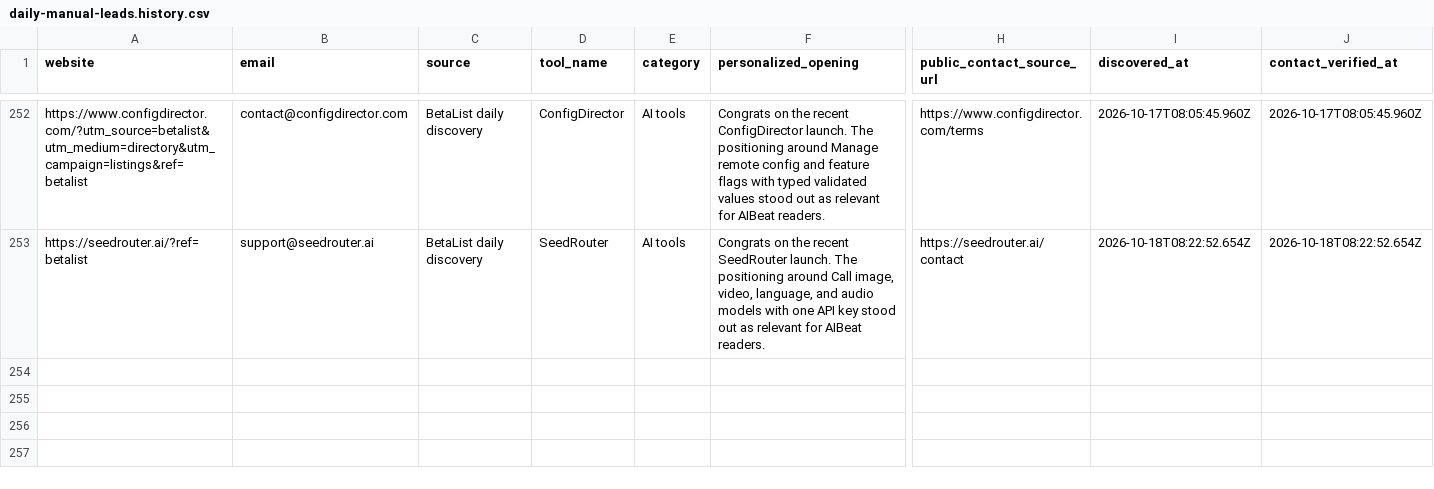
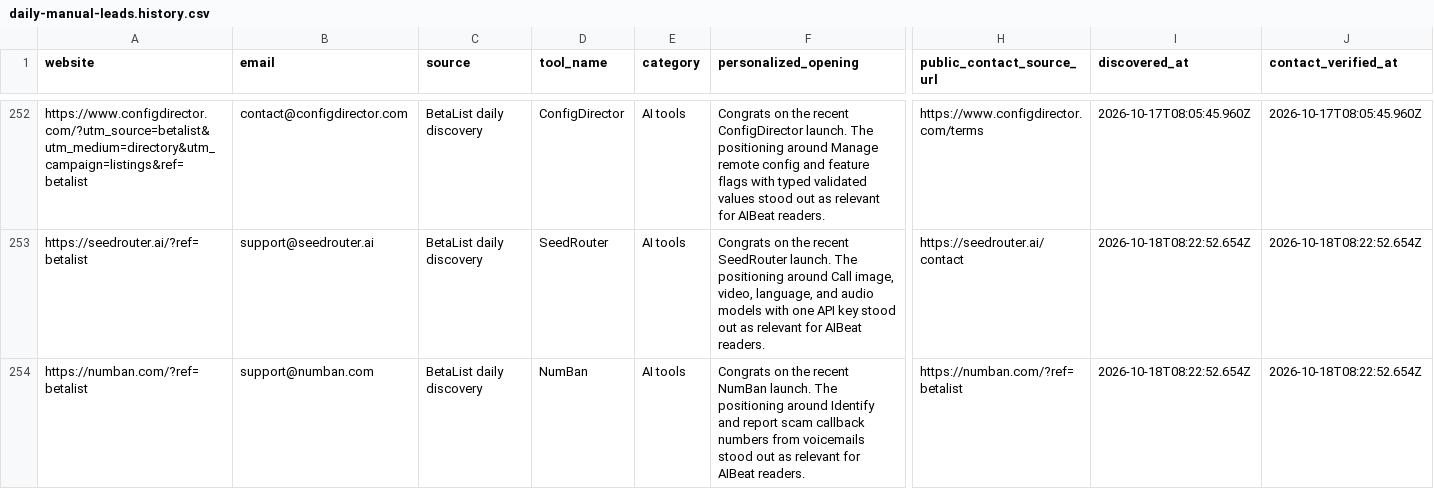
Before and after one commit to Elementexperts/aibeat, a CSV file: data/outreach/daily-manual-leads.history.csv, drawn as a sheet; only a part is shown, gaps mark what is left out; rows hold the shown columns only; the diff names each change by its address in the sheet, - before the commit and + after, or states it on an @@ line.

```diff
--- a/data/outreach/daily-manual-leads.history.csv
+++ b/data/outreach/daily-manual-leads.history.csv
+row 254: https://numban.com/?ref=betalist | support@numban.com | BetaList daily discovery | NumBan | AI tools | Congrats on the recent NumBan launch. The positioning around Identify and report scam callback numbers from voicemails stood out as relevant for AIBeat readers. | https://numban.com/?ref=betalist | 2026-10-18T08:22:52.654Z | 2026-10-18T08:22:52.654Z
```
Also changed, not shown: data/outreach/daily-manual-leads.csv, 1 other file.
